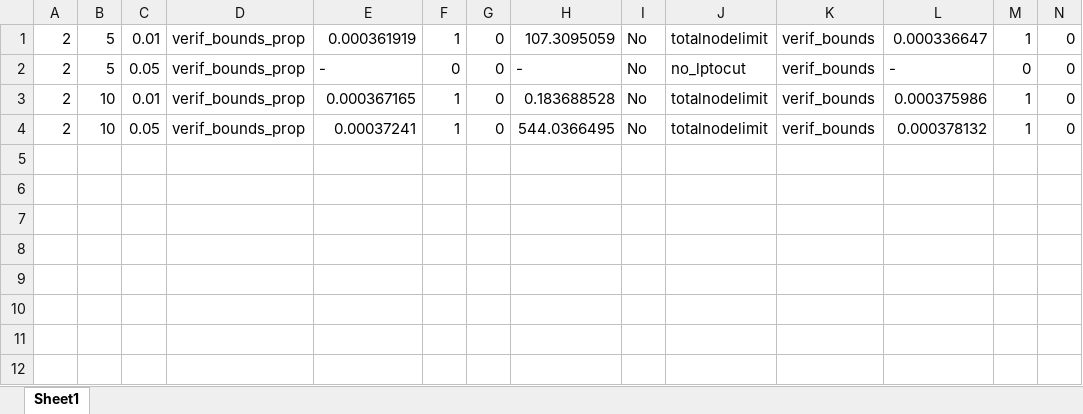
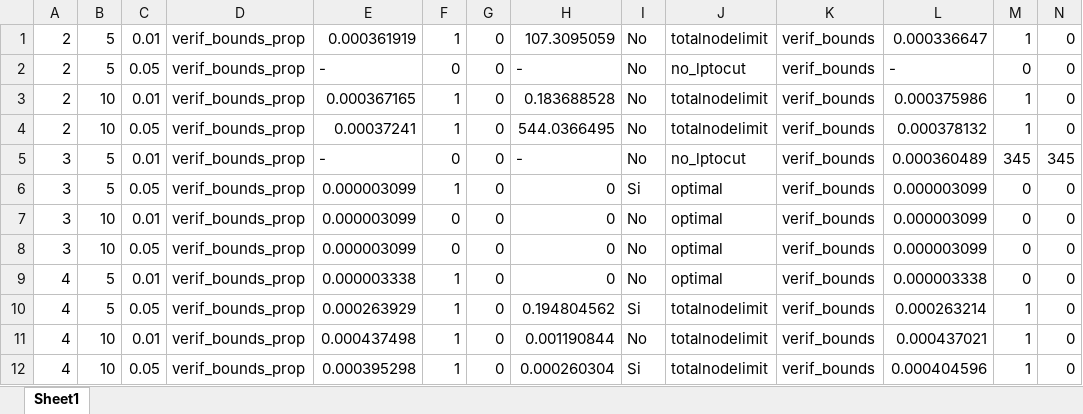
Before and after one commit to PabloC-c/Tesis, an Excel workbook: root_node/multidim_env_rounds/datos_verificacion_sigmoid_1como2_no_exact_verif_bounds_.xlsx, sheet Sheet1, drawn as a sheet; only a part is shown; values as stored, in another font and other column widths than the file's, no borders; rows hold the shown columns only; the diff names each change by its address in the sheet, - before the commit and + after, or states it on an @@ line.

```diff
--- a/root_node/multidim_env_rounds/datos_verificacion_sigmoid_1como2_no_exact_verif_bounds_.xlsx (sheet Sheet1)
+++ b/root_node/multidim_env_rounds/datos_verificacion_sigmoid_1como2_no_exact_verif_bounds_.xlsx (sheet Sheet1)
+row 5: 3 | 5 | 0.01 | verif_bounds_prop | - | 0 | 0 | - | No | no_lptocut | verif_bounds | 0.000360489 | 345 | 345
+row 6: 3 | 5 | 0.05 | verif_bounds_prop | 0.000003099 | 1 | 0 | 0 | Si | optimal | verif_bounds | 0.000003099 | 0 | 0
+row 7: 3 | 10 | 0.01 | verif_bounds_prop | 0.000003099 | 0 | 0 | 0 | No | optimal | verif_bounds | 0.000003099 | 0 | 0
+row 8: 3 | 10 | 0.05 | verif_bounds_prop | 0.000003099 | 0 | 0 | 0 | No | optimal | verif_bounds | 0.000003099 | 0 | 0
+row 9: 4 | 5 | 0.01 | verif_bounds_prop | 0.000003338 | 1 | 0 | 0 | No | optimal | verif_bounds | 0.000003338 | 0 | 0
+row 10: 4 | 5 | 0.05 | verif_bounds_prop | 0.000263929 | 1 | 0 | 0.194804562 | Si | totalnodelimit | verif_bounds | 0.000263214 | 1 | 0
+row 11: 4 | 10 | 0.01 | verif_bounds_prop | 0.000437498 | 1 | 0 | 0.001190844 | No | totalnodelimit | verif_bounds | 0.000437021 | 1 | 0
+row 12: 4 | 10 | 0.05 | verif_bounds_prop | 0.000395298 | 1 | 0 | 0.000260304 | Si | totalnodelimit | verif_bounds | 0.000404596 | 1 | 0
```
Also changed, not shown: 4 other files.
